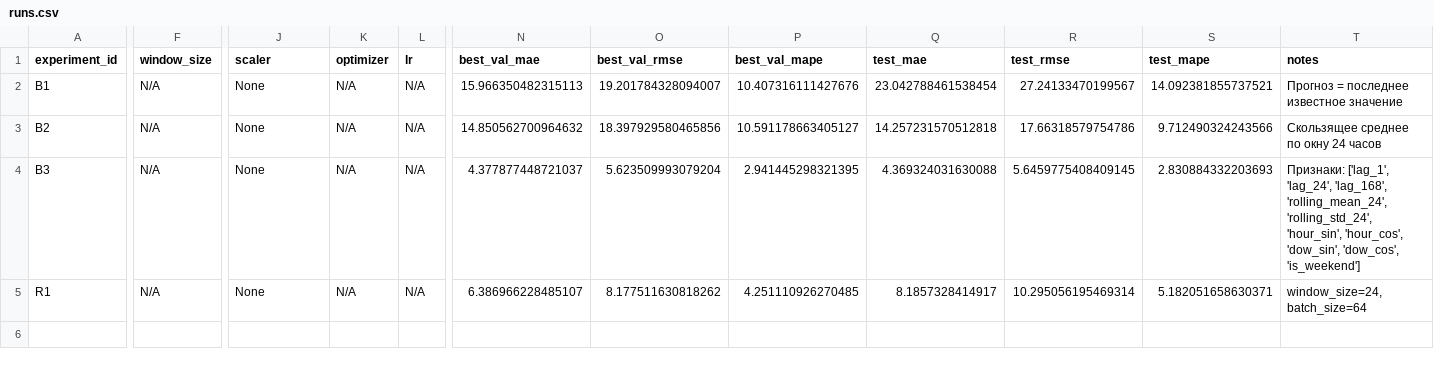
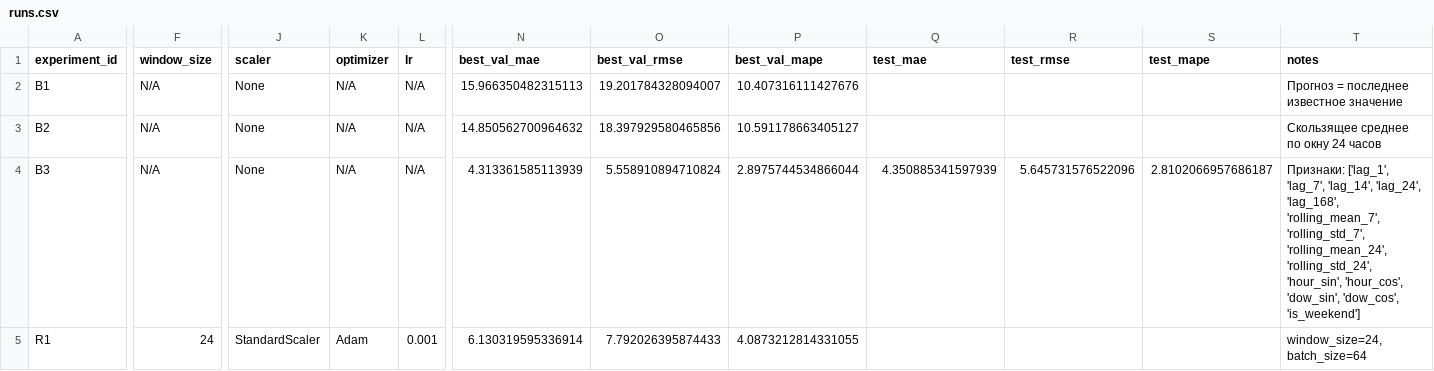
Before and after one commit to ElizavetaGrigorieva/ai_engineering, a CSV file: homeworks/HW12/artifacts/runs.csv, drawn as a sheet; only a part is shown, gaps mark what is left out; the diff covers the shown part only; the diff names each change by its address in the sheet, - before the commit and + after, or states it on an @@ line.

```diff
--- a/homeworks/HW12/artifacts/runs.csv
+++ b/homeworks/HW12/artifacts/runs.csv
-Q2 (test_mae): 23.042788461538454
+Q2 (test_mae): (empty)
-R2 (test_rmse): 27.24133470199567
+R2 (test_rmse): (empty)
-S2 (test_mape): 14.092381855737521
+S2 (test_mape): (empty)
-Q3 (test_mae): 14.257231570512818
+Q3 (test_mae): (empty)
-R3 (test_rmse): 17.66318579754786
+R3 (test_rmse): (empty)
-S3 (test_mape): 9.712490324243566
+S3 (test_mape): (empty)
-N4 (best_val_mae): 4.377877448721037
+N4 (best_val_mae): 4.313361585113939
-O4 (best_val_rmse): 5.623509993079204
+O4 (best_val_rmse): 5.558910894710824
-P4 (best_val_mape): 2.941445298321395
+P4 (best_val_mape): 2.8975744534866044
-Q4 (test_mae): 4.369324031630088
+Q4 (test_mae): 4.350885341597939
-R4 (test_rmse): 5.6459775408409145
+R4 (test_rmse): 5.645731576522096
-S4 (test_mape): 2.830884332203693
+S4 (test_mape): 2.8102066957686187
-T4 (notes): Признаки: ['lag_1', 'lag_24', 'lag_168', 'rolling_mean_24', 'rolling_std_24',…
+T4 (notes): Признаки: ['lag_1', 'lag_7', 'lag_14', 'lag_24', 'lag_168', 'rolling_mean_7', 'rolling_std_7', 'rolling_mean_24', 'rolling_std_24',…
-F5 (window_size): N/A
+F5 (window_size): 24
-J5 (scaler): None
+J5 (scaler): StandardScaler
-K5 (optimizer): N/A
+K5 (optimizer): Adam
-L5 (lr): N/A
+L5 (lr): 0.001
-N5 (best_val_mae): 6.386966228485107
+N5 (best_val_mae): 6.130319595336914
-O5 (best_val_rmse): 8.177511630818262
+O5 (best_val_rmse): 7.792026395874433
-P5 (best_val_mape): 4.251110926270485
+P5 (best_val_mape): 4.0873212814331055
-Q5 (test_mae): 8.1857328414917
+Q5 (test_mae): (empty)
-R5 (test_rmse): 10.295056195469314
+R5 (test_rmse): (empty)
-S5 (test_mape): 5.182051658630371
+S5 (test_mape): (empty)
```
Also changed, not shown: 1 edited cell elsewhere in this file, 7 other files.
